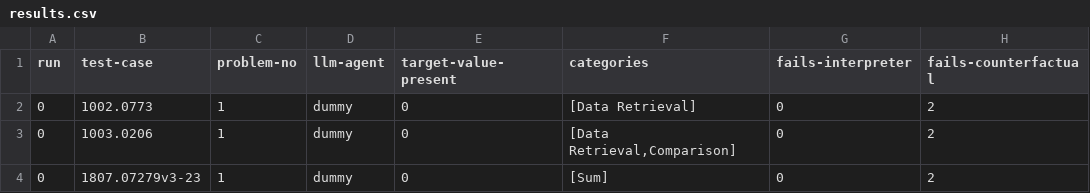
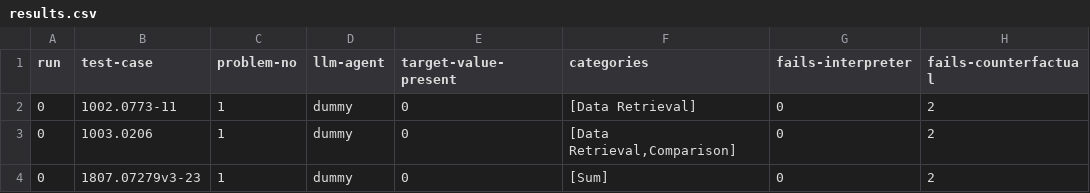
Before and after one commit to explorable-viz/authoring-assistant, a CSV file: results/test-mock/scigen-manual-old/results.csv, drawn as a sheet; only a part is shown; the diff names each change by its address in the sheet, - before the commit and + after, or states it on an @@ line.

Commit message:
Remove incorrect testing variables, then unused dataset.

```diff
--- a/results/test-mock/scigen-manual-old/results.csv
+++ b/results/test-mock/scigen-manual-old/results.csv
-B2 (test-case): 1002.0773
+B2 (test-case): 1002.0773-11
```
Also changed, not shown: 8 other files.
